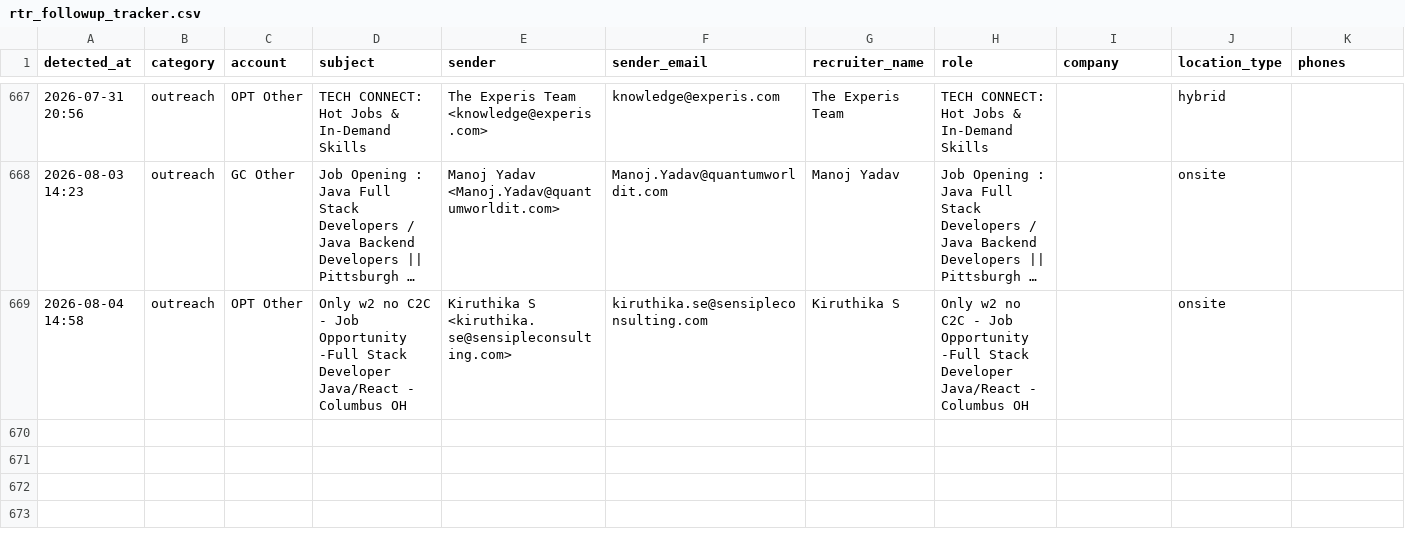
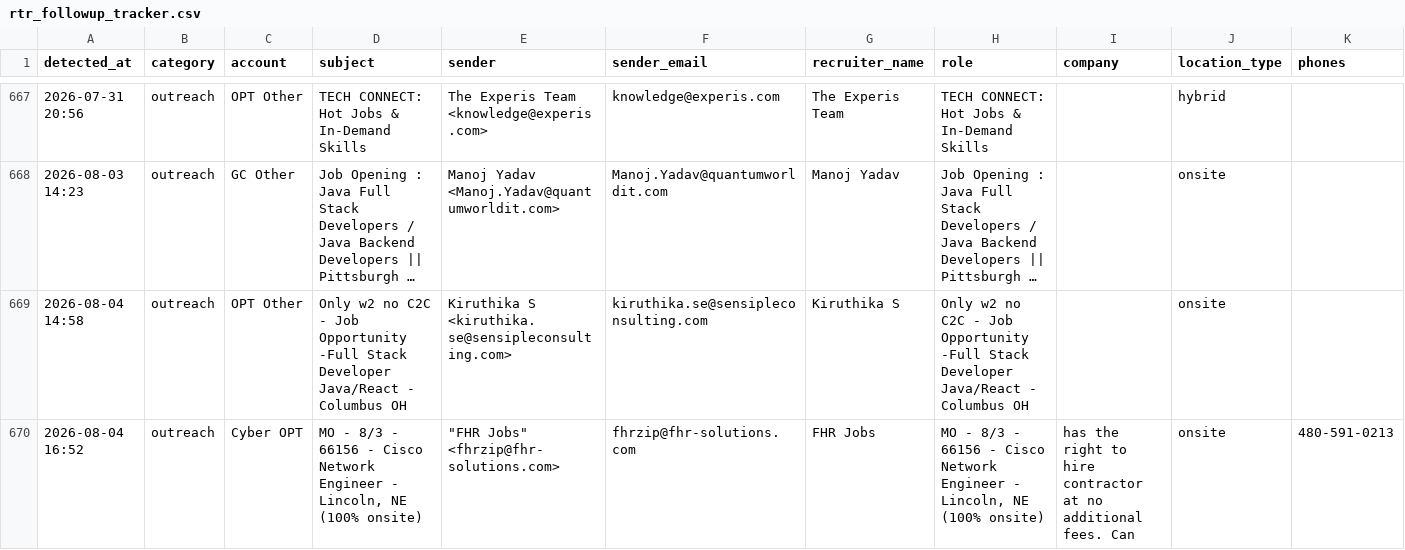
Before and after one commit to eshwarjay0-delS/gmail-watcher, a CSV file: data/rtr_followup_tracker.csv, drawn as a sheet; only a part is shown, gaps mark what is left out; long unchanged cells end in …; rows hold the shown columns only; the diff names each change by its address in the sheet, - before the commit and + after, or states it on an @@ line.

```diff
--- a/data/rtr_followup_tracker.csv
+++ b/data/rtr_followup_tracker.csv
+row 670: 2026-08-04 16:52 | outreach | Cyber OPT | MO - 8/3 - 66156 - Cisco Network Engineer - Lincoln, NE (100% onsite) | "FHR Jobs" <fhrzip@fhr-solutions.com> | fhrzip@fhr-solutions.com | FHR Jobs | MO - 8/3 - 66156 - Cisco Network Engineer - Lincoln, NE (100% onsite) | has the right to hire contractor at no additional fees. Can | onsite | 480-591-0213
```
Also changed, not shown: 3 other files.
